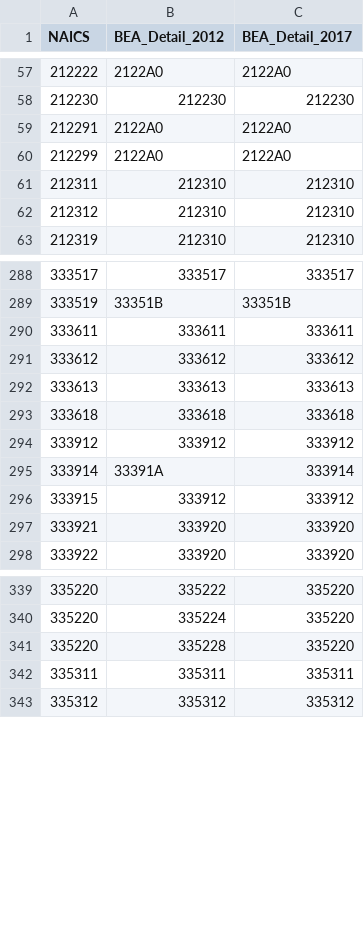
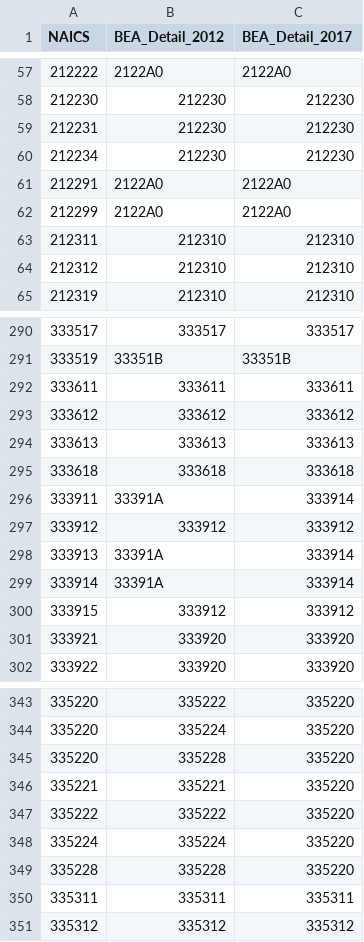
Before and after one commit to USEPA/USEEIO, a CSV file: import_factors_exio/API/Census_API_Mappings.csv, drawn as a sheet; only a part is shown, gaps mark what is left out.

Commit message:
add in missing 2012 NAICS codes

```diff
--- a/import_factors_exio/API/Census_API_Mappings.csv
+++ b/import_factors_exio/API/Census_API_Mappings.csv
@@ -58,2 +58,4 @@ NAICS,BEA_Detail_2012,BEA_Detail_2017
 212230,212230,212230
+212231,212230,212230
+212234,212230,212230
 212291,2122A0,2122A0
@@ -293,3 +295,5 @@ NAICS,BEA_Detail_2012,BEA_Detail_2017
 333618,333618,333618
+333911,33391A,333914
 333912,333912,333912
+333913,33391A,333914
 333914,33391A,333914
@@ -341,2 +345,6 @@ NAICS,BEA_Detail_2012,BEA_Detail_2017
 335220,335228,335220
+335221,335221,335220
+335222,335222,335220
+335224,335224,335220
+335228,335228,335220
 335311,335311,335311
```
Also changed, not shown: 1 other file.
